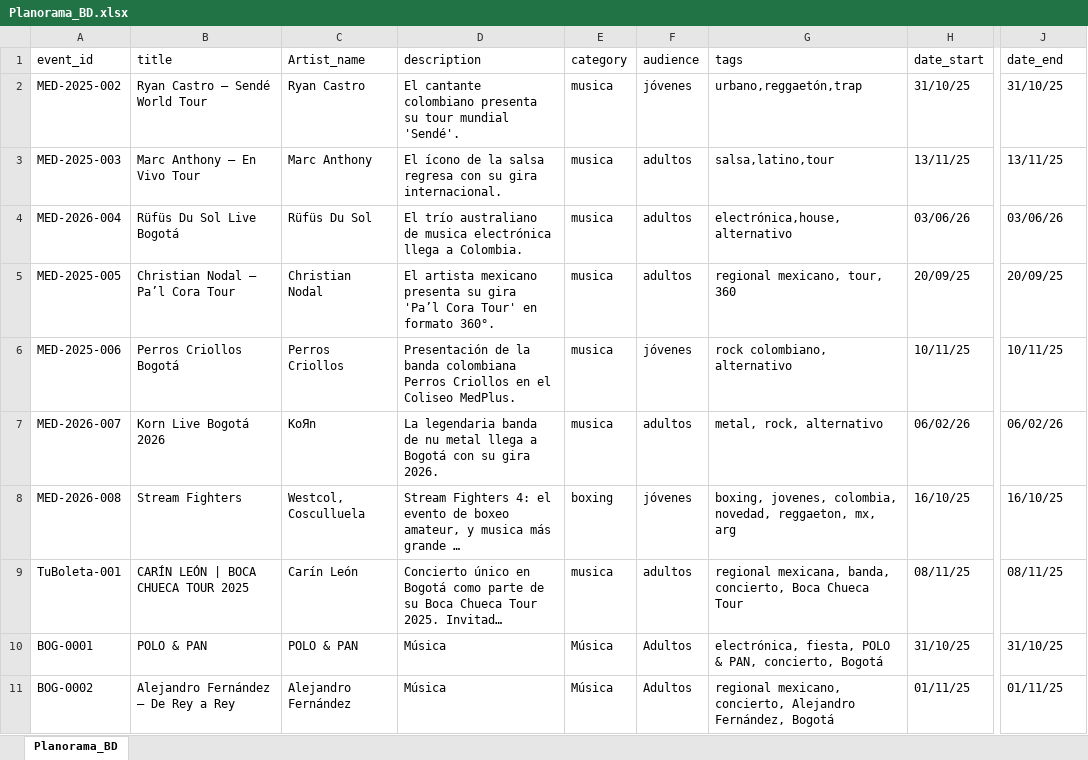
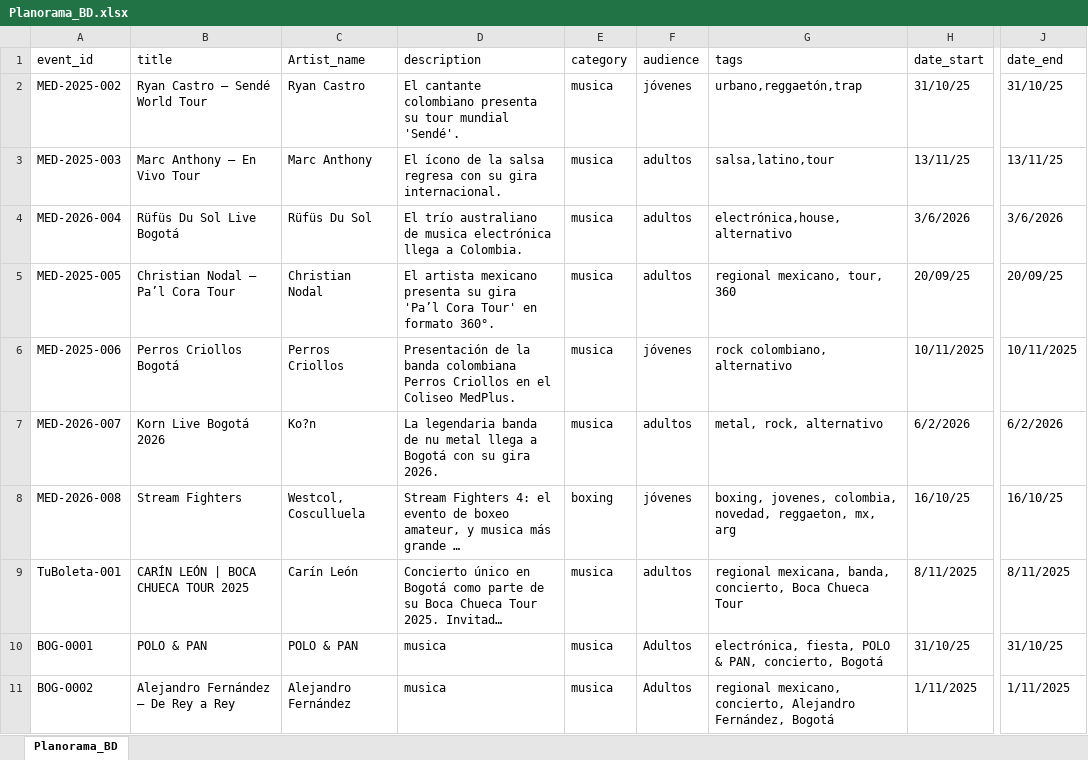
Before and after one commit to Juand2021/Planorama, an Excel workbook: data/Planorama_BD.xlsx, sheet Planorama_BD, drawn as a sheet; only a part is shown, gaps mark what is left out; long unchanged cells end in …; values as stored, in another font and other column widths than the file's, no cell formats; the diff covers the shown part only; the diff names each change by its address in the sheet, - before the commit and + after, or states it on an @@ line.

Commit message:
Final Planorama

```diff
--- a/data/Planorama_BD.xlsx (sheet Planorama_BD)
+++ b/data/Planorama_BD.xlsx (sheet Planorama_BD)
-H4 (date_start): 03/06/26
+H4 (date_start): 3/6/2026
-J4 (date_end): 03/06/26
+J4 (date_end): 3/6/2026
-H6 (date_start): 10/11/25
+H6 (date_start): 10/11/2025
-J6 (date_end): 10/11/25
+J6 (date_end): 10/11/2025
-C7 (Artist_name): KoЯn
+C7 (Artist_name): Ko?n
-H7 (date_start): 06/02/26
+H7 (date_start): 6/2/2026
-J7 (date_end): 06/02/26
+J7 (date_end): 6/2/2026
-H9 (date_start): 08/11/25
+H9 (date_start): 8/11/2025
-J9 (date_end): 08/11/25
+J9 (date_end): 8/11/2025
-D10:D11 (description): Música
+D10:D11 (description): musica
-E10:E11 (category): Música
+E10:E11 (category): musica
-H11 (date_start): 01/11/25
+H11 (date_start): 1/11/2025
-J11 (date_end): 01/11/25
+J11 (date_end): 1/11/2025
```
Also changed, not shown: 800 edited cells elsewhere in this sheet, cell formats, 3 other files.
